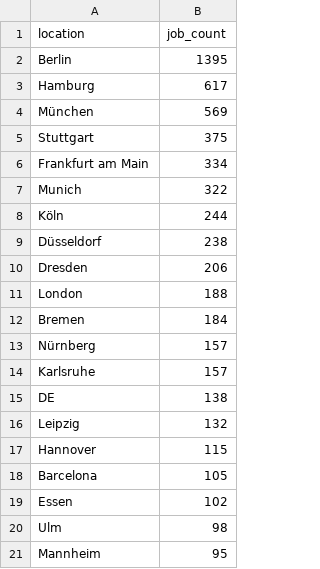
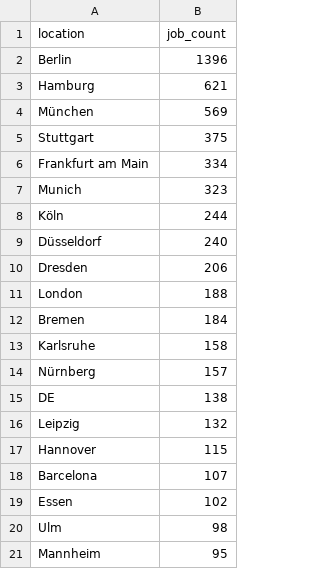
Before and after one commit to ritesh8303/dataforge, a CSV file: analytics/top_locations.csv, drawn as a sheet.

```diff
--- a/analytics/top_locations.csv
+++ b/analytics/top_locations.csv
@@ -1,4 +1,4 @@
 location,job_count
-Berlin,1395
-Hamburg,617
+Berlin,1396
+Hamburg,621
 München,569
@@ -6,5 +6,5 @@ Stuttgart,375
 Frankfurt am Main,334
-Munich,322
+Munich,323
 Köln,244
-Düsseldorf,238
+Düsseldorf,240
 Dresden,206
@@ -12,4 +12,4 @@ London,188
 Bremen,184
+Karlsruhe,158
 Nürnberg,157
-Karlsruhe,157
 DE,138
@@ -17,3 +17,3 @@ Leipzig,132
 Hannover,115
-Barcelona,105
+Barcelona,107
 Essen,102
```
Also changed, not shown: analytics/top_companies.csv, 7 other files.
